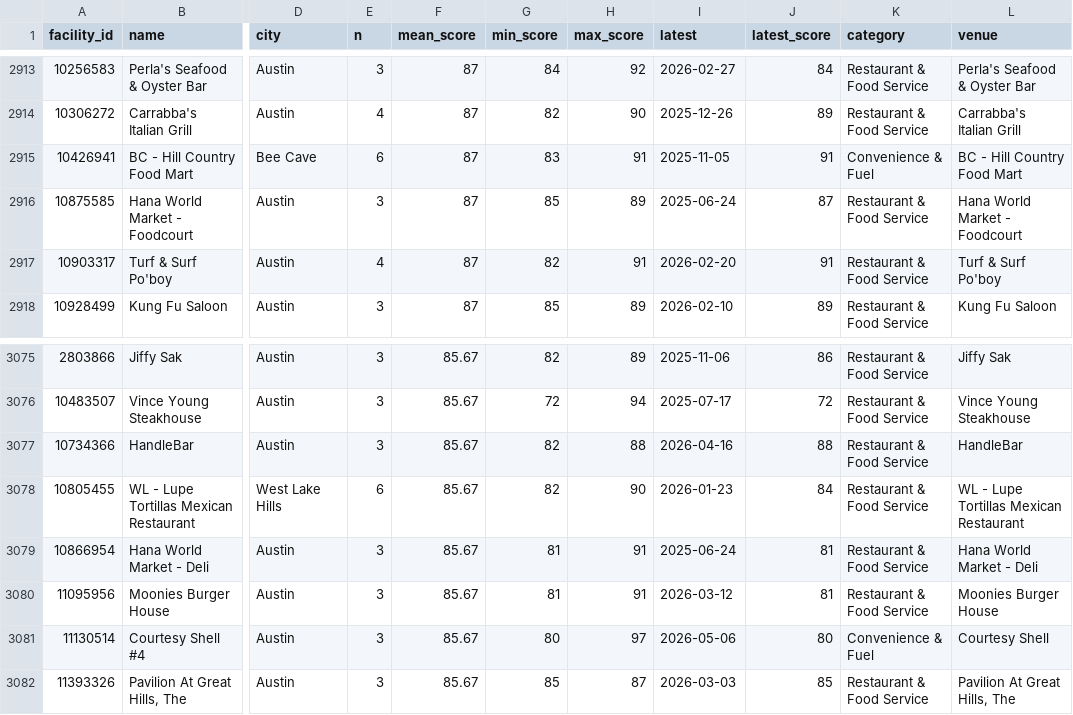
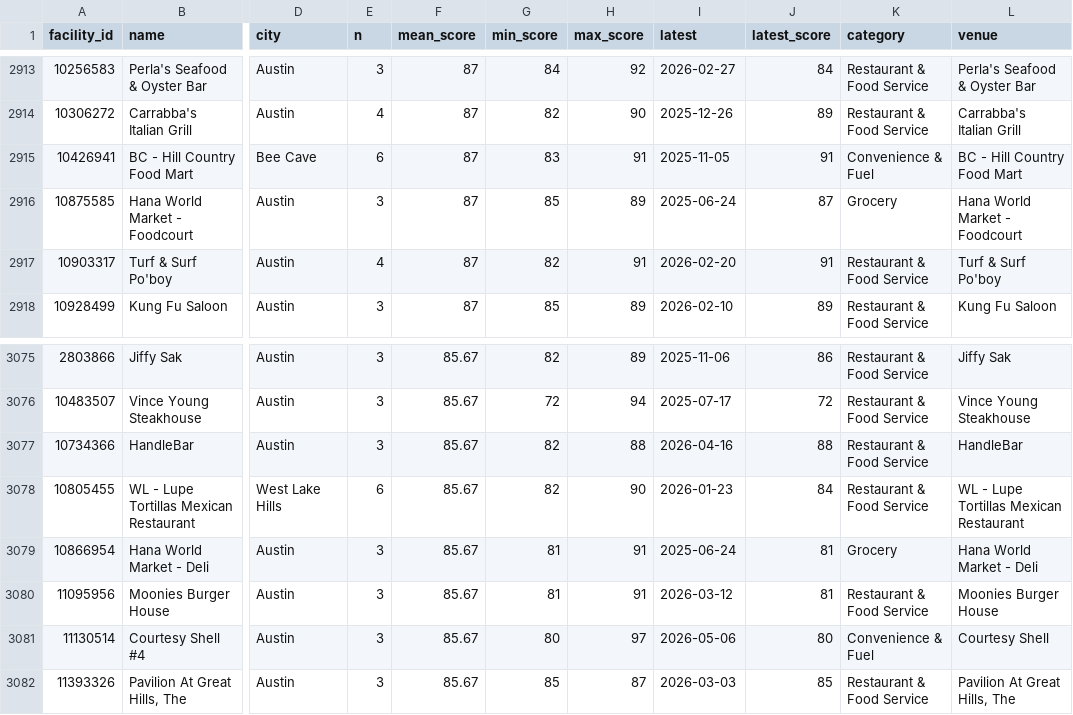
Before and after one commit to gabrielkutnews/food-inspection-scores, a CSV file: data/rankings_all_eligible.csv, drawn as a sheet; only a part is shown, gaps mark what is left out; the diff covers the shown part only; the diff names each change by its address in the sheet, - before the commit and + after, or states it on an @@ line.

```diff
--- a/data/rankings_all_eligible.csv
+++ b/data/rankings_all_eligible.csv
-K2916 (category): Restaurant & Food Service
+K2916 (category): Grocery
-K3079 (category): Restaurant & Food Service
+K3079 (category): Grocery
```
Also changed, not shown: 10 edited cells elsewhere in this file, data/rankings_restaurants_top.csv, 3 other files.
